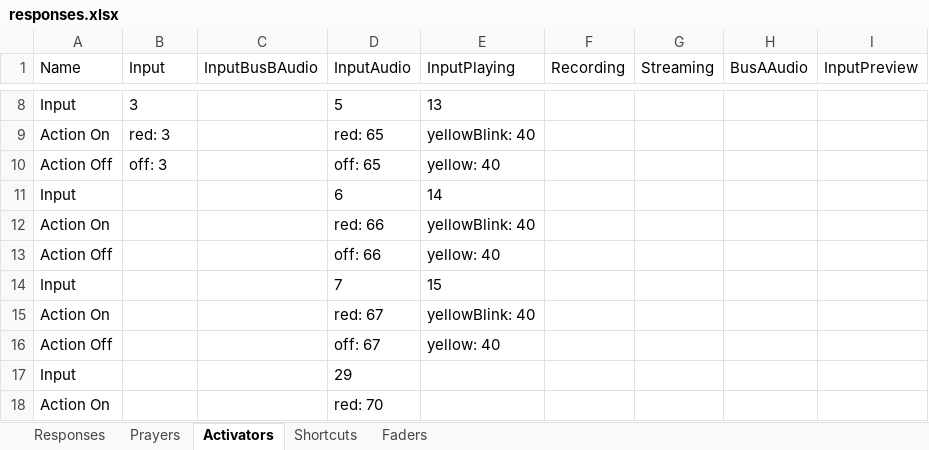
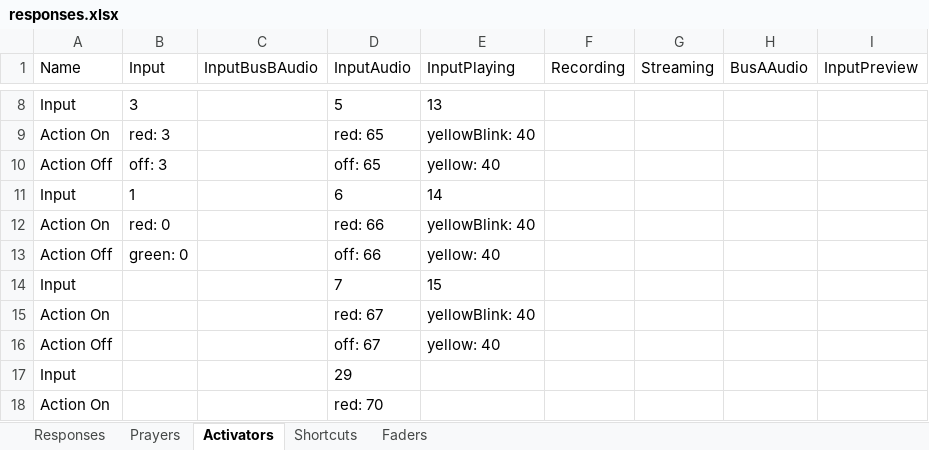
Before and after one commit to lobosat/APCvmix, an Excel workbook: responses.xlsx, sheet Activators, drawn as a sheet; only a part is shown, gaps mark what is left out; values as stored, in another font and other column widths than the file's, no borders; the diff names each change by its address in the sheet, - before the commit and + after, or states it on an @@ line.

Commit message:
Changing activator actions to string slice

```diff
--- a/responses.xlsx (sheet Activators)
+++ b/responses.xlsx (sheet Activators)
-B11 (Input): (empty)
+B11 (Input): 1
-B12 (Input): (empty)
+B12 (Input): red: 0
-B13 (Input): (empty)
+B13 (Input): green: 0
```
Also changed, not shown: sheet Shortcuts, 1 other file.
